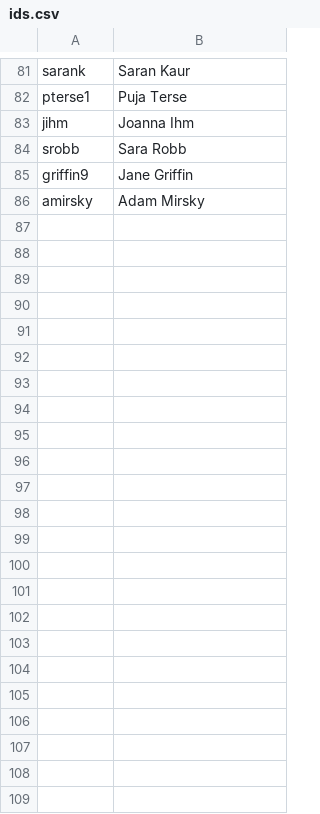
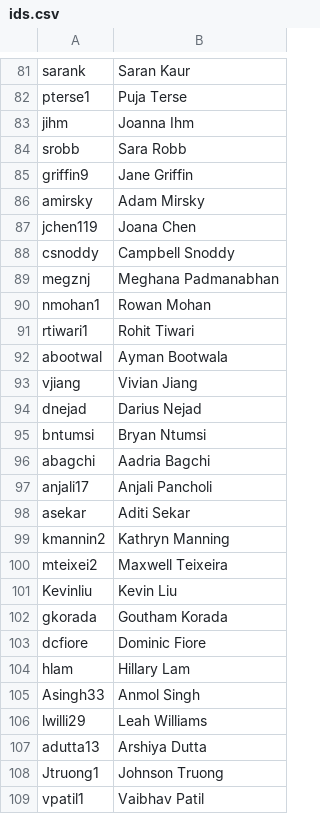
Before and after one commit to AKPsi-OT/akpsi_vote_server, a CSV file: static/ids.csv, drawn as a sheet; only a part is shown, gaps mark what is left out; the diff names each change by its address in the sheet, - before the commit and + after, or states it on an @@ line.

Commit message:
Update ids.csv
Updating Alpha Zeta's and Alpha Eta's

```diff
--- a/static/ids.csv
+++ b/static/ids.csv
+row 87: jchen119 | Joana Chen
+row 88: csnoddy | Campbell Snoddy
+row 89: megznj | Meghana Padmanabhan
+row 90: nmohan1 | Rowan Mohan
+row 91: rtiwari1 | Rohit Tiwari
+row 92: abootwal | Ayman Bootwala
+row 93: vjiang | Vivian Jiang
+row 94: dnejad | Darius Nejad
+row 95: bntumsi | Bryan Ntumsi
+row 96: abagchi | Aadria Bagchi
+row 97: anjali17 | Anjali Pancholi
+row 98: asekar | Aditi Sekar
+row 99: kmannin2 | Kathryn Manning
+row 100: mteixei2 | Maxwell Teixeira
+row 101: Kevinliu | Kevin Liu
+row 102: gkorada | Goutham Korada
+row 103: dcfiore | Dominic Fiore
+row 104: hlam | Hillary Lam
+row 105: Asingh33 | Anmol Singh
+row 106: lwilli29 | Leah Williams
+row 107: adutta13 | Arshiya Dutta
+row 108: Jtruong1 | Johnson Truong
+row 109: vpatil1 | Vaibhav Patil
```
